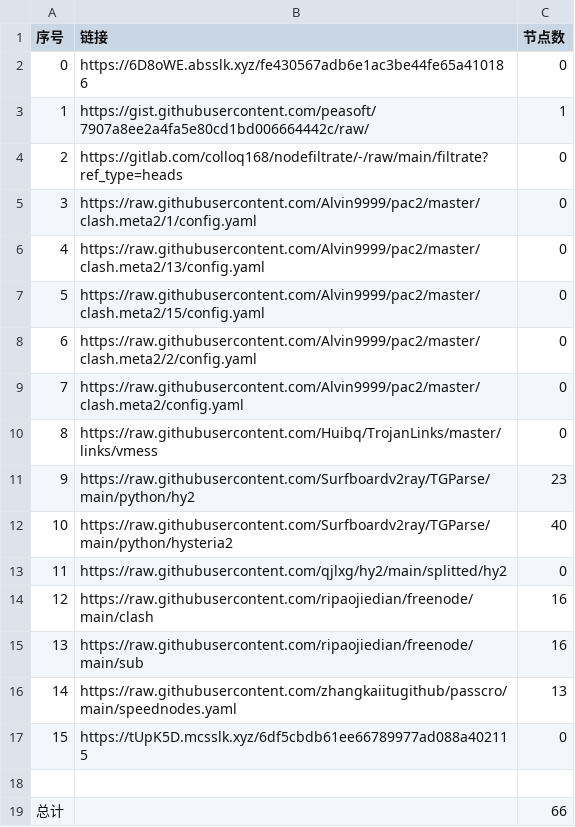
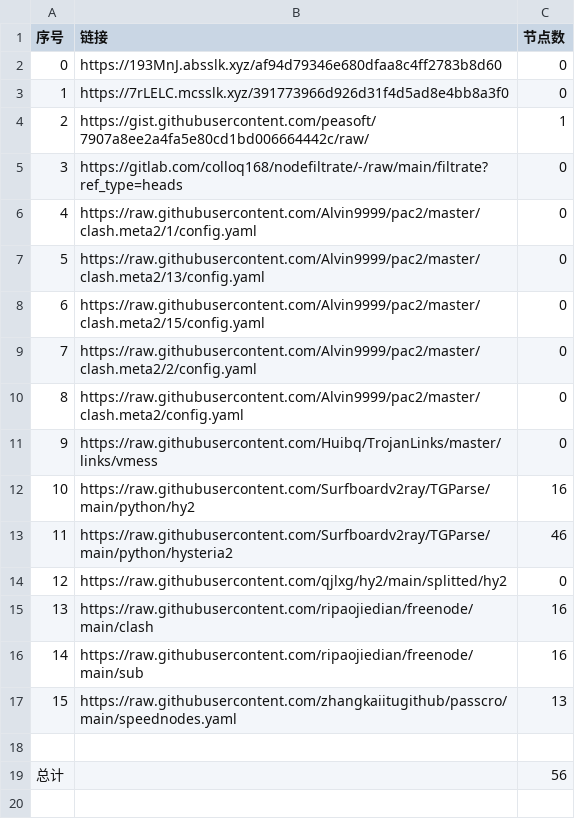
Before and after one commit to BiliRumble/NoMoreRules, a CSV file: list_result.csv, drawn as a sheet; removed rows and columns are numbered as before the commit, all else as after; the diff names each change by its address in the sheet, - before the commit and + after, or states it on an @@ line.

```diff
--- a/list_result.csv
+++ b/list_result.csv
-B2 (链接): https://6D8oWE.absslk.xyz/fe430567adb6e1ac3be44fe65a410186
+B2 (链接): https://193MnJ.absslk.xyz/af94d79346e680dfaa8c4ff2783b8d60
+row 3: 1 | https://7rLELC.mcsslk.xyz/391773966d926d31f4d5ad8e4bb8a3f0 | 0
@@ column A (序号) renumbered between rows 4 and 17 @@
-C12 (节点数): 23
+C12 (节点数): 16
-C13 (节点数): 40
+C13 (节点数): 46
-row 17: 15 | https://tUpK5D.mcsslk.xyz/6df5cbdb61ee66789977ad088a402115 | 0
-C19 (节点数): 66
+C19 (节点数): 56
```
Also changed, not shown: 19 other files.
